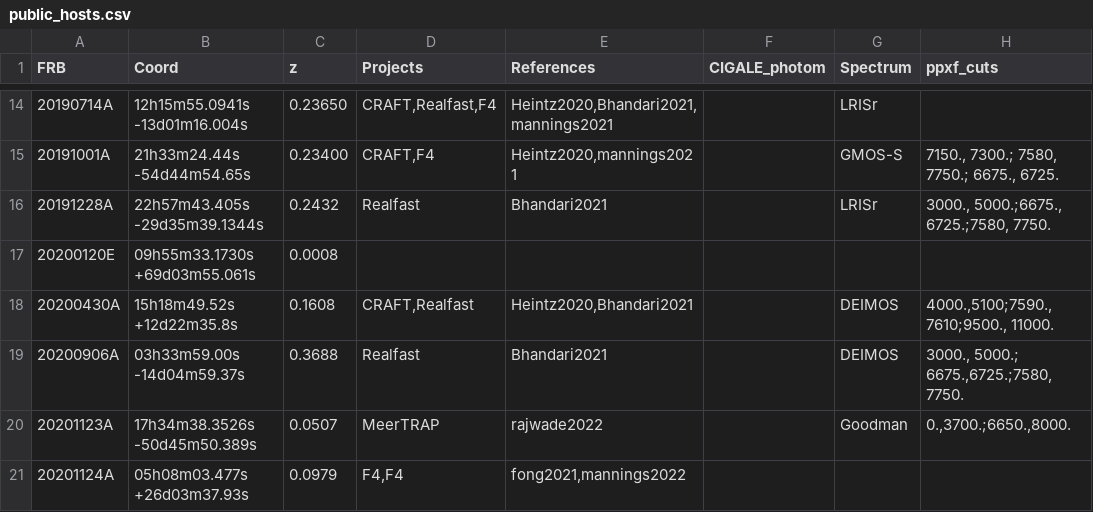
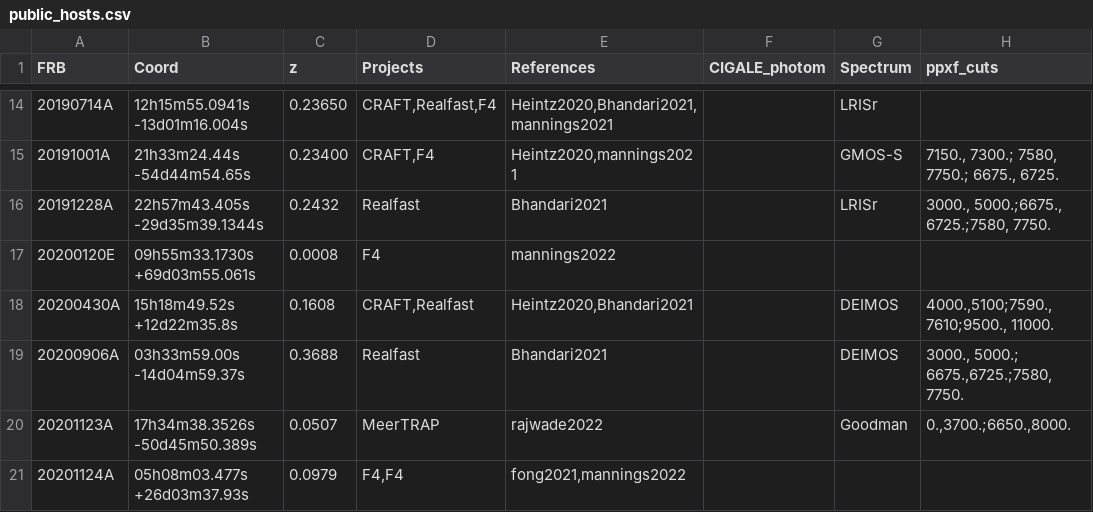
Before and after one commit to FRBs/FRB, a CSV file: frb/data/Galaxies/public_hosts.csv, drawn as a sheet; only a part is shown, gaps mark what is left out; the diff names each change by its address in the sheet, - before the commit and + after, or states it on an @@ line.

Commit message:
host file updates

```diff
--- a/frb/data/Galaxies/public_hosts.csv
+++ b/frb/data/Galaxies/public_hosts.csv
-D17 (Projects): (empty)
+D17 (Projects): F4
-E17 (References): (empty)
+E17 (References): mannings2022
```
Also changed, not shown: 2 other files.
